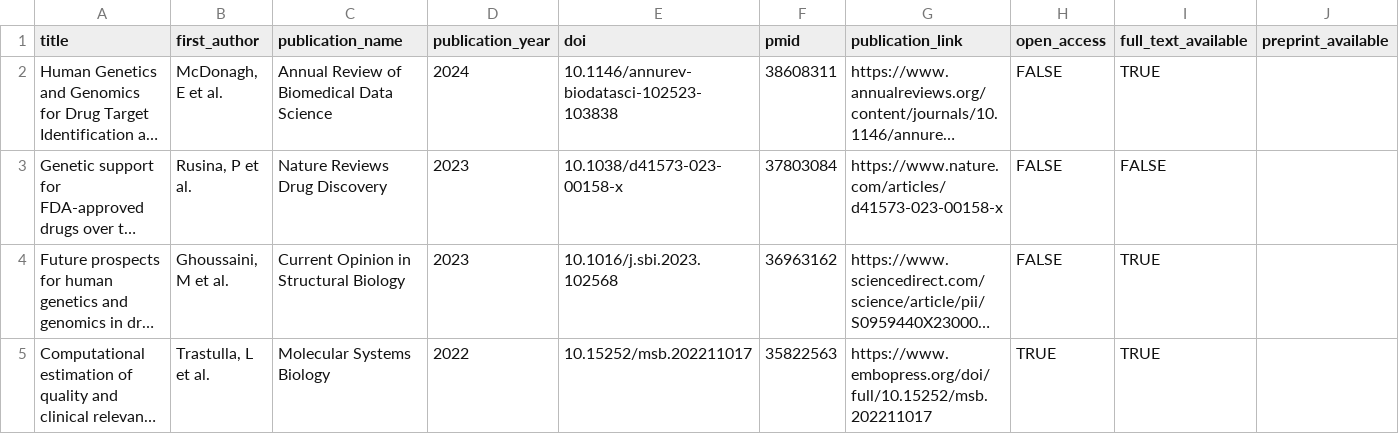
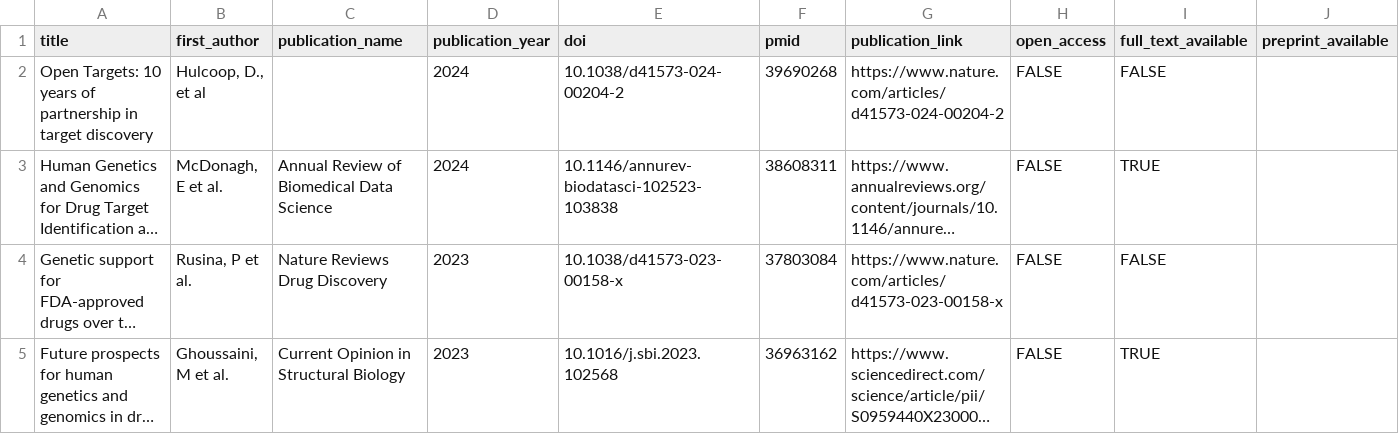
Before and after one commit to opentargets/opentargets.github.io, a CSV file: _data/review-articles.csv, drawn as a sheet; only a part is shown; the shorter side is filled out with more unchanged rows; long unchanged cells end in …; rows hold the shown columns only; the diff names each change by its address in the sheet, - before the commit and + after, or states it on an @@ line.

Commit message:
Add files via upload

```diff
--- a/_data/review-articles.csv
+++ b/_data/review-articles.csv
+row 2: Open Targets: 10 years of partnership in target discovery | Hulcoop, D., et al |  | 2024 | 10.1038/d41573-024-00204-2 | 39690268 | https://www.nature.com/articles/d41573-024-00204-2 | FALSE | FALSE
```
